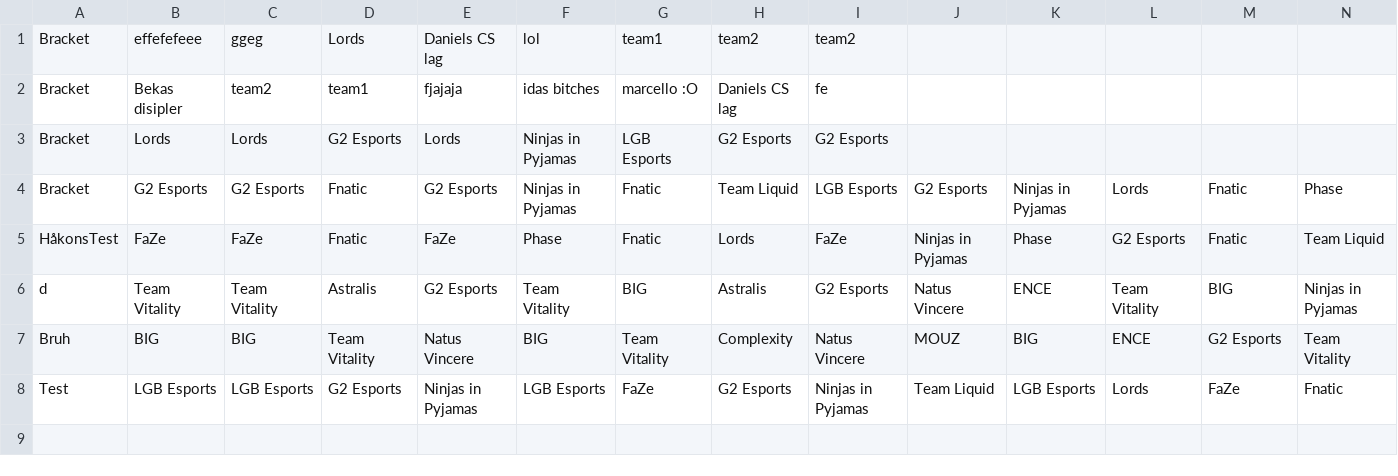
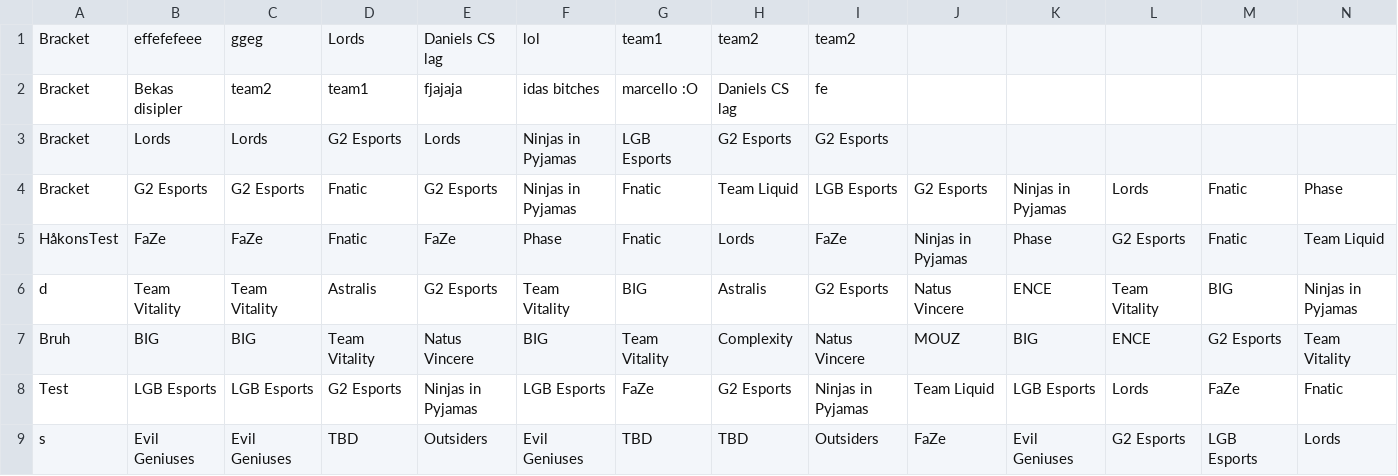
Before and after one commit to SanderOlinJ/GameCore-ETS, a CSV file: src/main/resources/edu/ntnu/idatt1002/sysdev_k1_05_ets/tournamentFiles/previousTournaments.csv, drawn as a sheet; only a part is shown; rows hold the shown columns only; the diff names each change by its address in the sheet, - before the commit and + after, or states it on an @@ line.

```diff
--- a/src/main/resources/edu/ntnu/idatt1002/sysdev_k1_05_ets/tournamentFiles/previousTournaments.csv
+++ b/src/main/resources/edu/ntnu/idatt1002/sysdev_k1_05_ets/tournamentFiles/previousTournaments.csv
+row 9: s | Evil Geniuses | Evil Geniuses | TBD | Outsiders | Evil Geniuses | TBD | TBD | Outsiders | FaZe | Evil Geniuses | G2 Esports | LGB Esports | Lords
```
Also changed, not shown: 14 other files.
